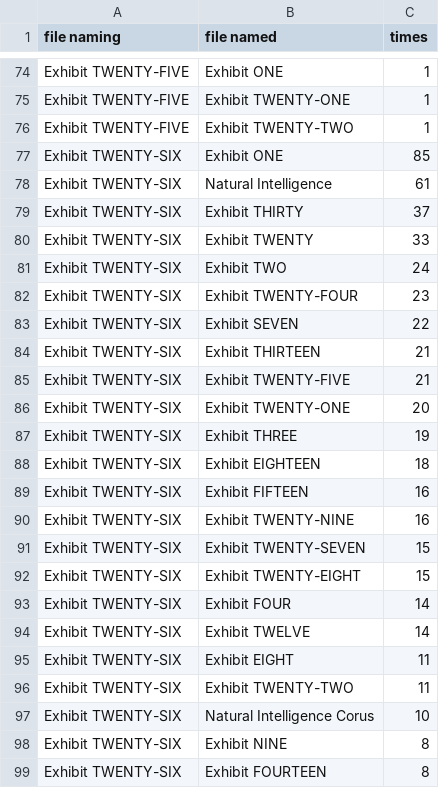
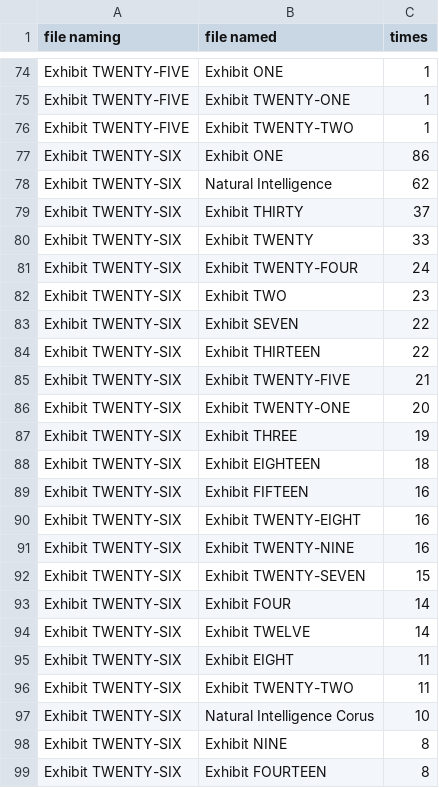
Before and after one commit to chris-j-handel/corus, a TSV file: incoming/v381F/Naming_Matrix.tsv, drawn as a sheet; only a part is shown, gaps mark what is left out.

```diff
--- a/incoming/v381F/Naming_Matrix.tsv
+++ b/incoming/v381F/Naming_Matrix.tsv
@@ -76,10 +76,10 @@ Exhibit TWENTY-FIVE	Exhibit TWENTY-ONE	1
 Exhibit TWENTY-FIVE	Exhibit TWENTY-TWO	1
-Exhibit TWENTY-SIX	Exhibit ONE	85
-Exhibit TWENTY-SIX	Natural Intelligence	61
+Exhibit TWENTY-SIX	Exhibit ONE	86
+Exhibit TWENTY-SIX	Natural Intelligence	62
 Exhibit TWENTY-SIX	Exhibit THIRTY	37
 Exhibit TWENTY-SIX	Exhibit TWENTY	33
-Exhibit TWENTY-SIX	Exhibit TWO	24
-Exhibit TWENTY-SIX	Exhibit TWENTY-FOUR	23
+Exhibit TWENTY-SIX	Exhibit TWENTY-FOUR	24
+Exhibit TWENTY-SIX	Exhibit TWO	23
 Exhibit TWENTY-SIX	Exhibit SEVEN	22
-Exhibit TWENTY-SIX	Exhibit THIRTEEN	21
+Exhibit TWENTY-SIX	Exhibit THIRTEEN	22
 Exhibit TWENTY-SIX	Exhibit TWENTY-FIVE	21
@@ -89,5 +89,5 @@ Exhibit TWENTY-SIX	Exhibit EIGHTEEN	18
 Exhibit TWENTY-SIX	Exhibit FIFTEEN	16
+Exhibit TWENTY-SIX	Exhibit TWENTY-EIGHT	16
 Exhibit TWENTY-SIX	Exhibit TWENTY-NINE	16
 Exhibit TWENTY-SIX	Exhibit TWENTY-SEVEN	15
-Exhibit TWENTY-SIX	Exhibit TWENTY-EIGHT	15
 Exhibit TWENTY-SIX	Exhibit FOUR	14
```
Also changed, not shown: incoming/v381F/Concept_Ings.tsv, incoming/v381F/Four_Tellings.tsv, 3 other files.
